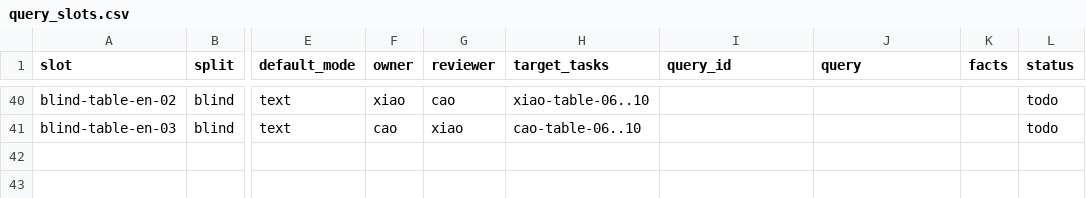
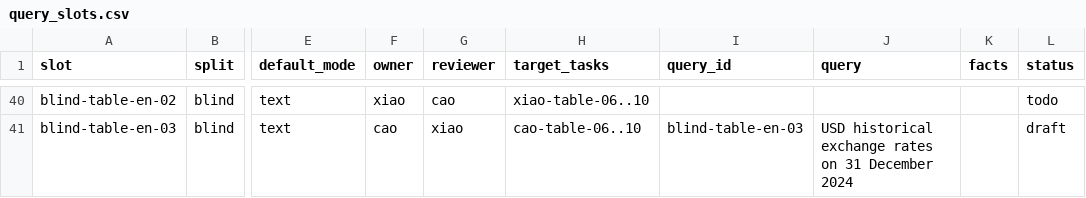
Before and after one commit to Peteroooooooo/ScreenRecall, a CSV file: datasets/collection/query_slots.csv, drawn as a sheet; only a part is shown, gaps mark what is left out; the diff covers the shown part only; the diff names each change by its address in the sheet, - before the commit and + after, or states it on an @@ line.

Commit message:
datasets: stratified grouped split, cao-v0 classifier baseline, cao's 20 draft queries
- grouped_split assigns each group by its majority class so a class held in a few
  large groups still reaches val/test (first cao split had no chat in val/test)
- cao-v0: 1,033 accepted frames, 40 task groups, 0.6/0.2/0.2 seed 0; CLIP+LR
  val macro F1 0.854, test 1.000 (single collector; optimistic, not final)
- query_slots.csv: cao's 20 slots filled as draft (relevance from capture records)

```diff
--- a/datasets/collection/query_slots.csv
+++ b/datasets/collection/query_slots.csv
-I41 (query_id): (empty)
+I41 (query_id): blind-table-en-03
-J41 (query): (empty)
+J41 (query): USD historical exchange rates on 31 December 2024
-L41 (status): todo
+L41 (status): draft
```
Also changed, not shown: 67 edited cells elsewhere in this file, 9 other files.
